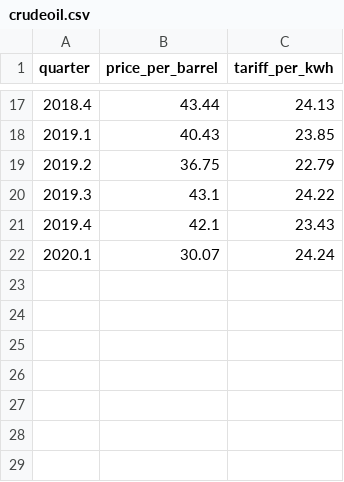
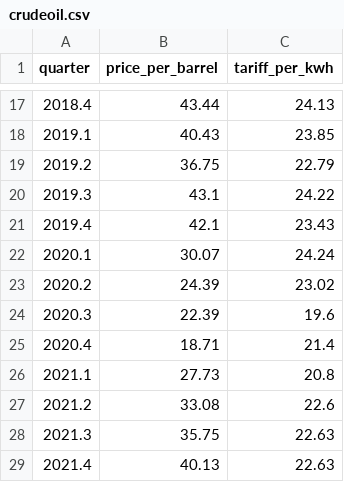
Before and after one commit to goldslime123/csc2008Flask, a CSV file: flaskUI/temp/crudeoil.csv, drawn as a sheet; only a part is shown, gaps mark what is left out; the diff names each change by its address in the sheet, - before the commit and + after, or states it on an @@ line.

```diff
--- a/flaskUI/temp/crudeoil.csv
+++ b/flaskUI/temp/crudeoil.csv
+row 23: 2020.2 | 24.39 | 23.02
+row 24: 2020.3 | 22.39 | 19.6
+row 25: 2020.4 | 18.71 | 21.4
+row 26: 2021.1 | 27.73 | 20.8
+row 27: 2021.2 | 33.08 | 22.6
+row 28: 2021.3 | 35.75 | 22.63
+row 29: 2021.4 | 40.13 | 22.63
```
Also changed, not shown: flaskUI/temp/maintenance.csv, 17 other files.
